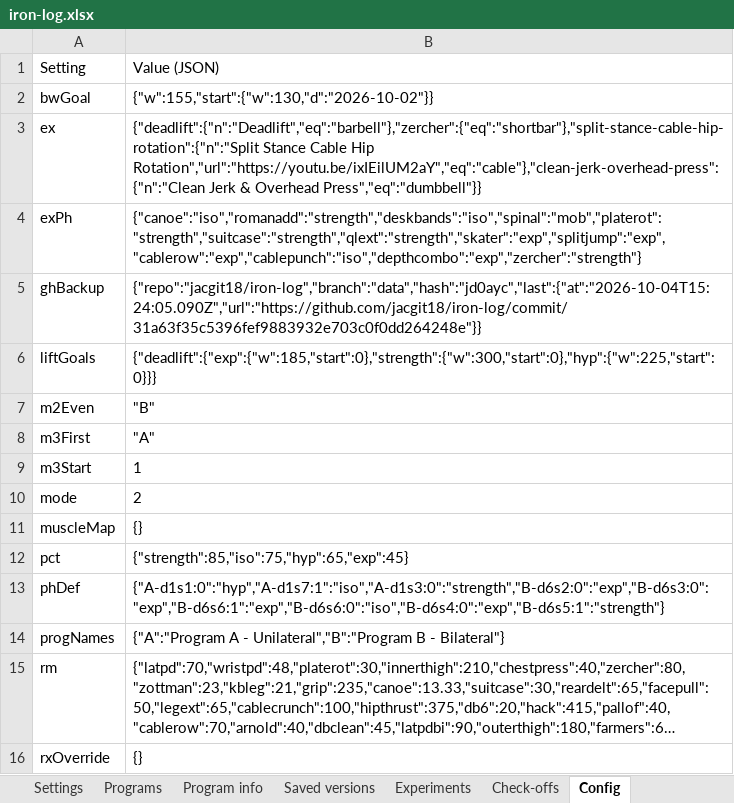
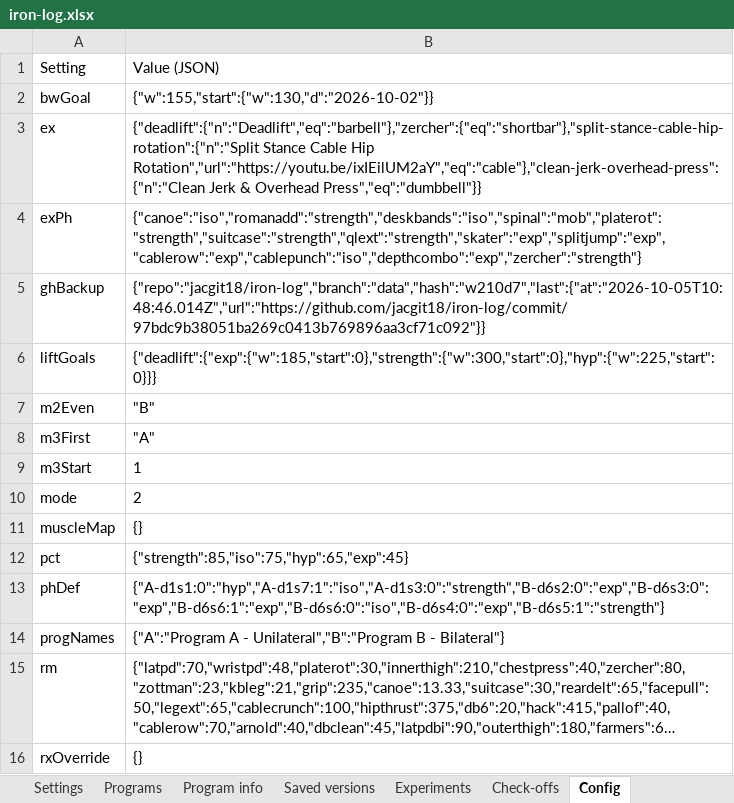
Before and after one commit to jacgit18/iron-log, an Excel workbook: iron-log.xlsx, sheet Config, drawn as a sheet; long unchanged cells end in …; values as stored, in another font and other column widths than the file's, no borders; the diff names each change by its address in the sheet, - before the commit and + after, or states it on an @@ line.

```diff
--- a/iron-log.xlsx (sheet Config)
+++ b/iron-log.xlsx (sheet Config)
-B5: {"repo":"jacgit18/iron-log","branch":"data","hash":"jd0ayc","last":{"at":"2026-10-04T15:24:05.090Z","url":"https://github.com/jacgit18/iron-log/commit/31a63f35c5396fef9883932e703c0f0dd264248e"}}
+B5: {"repo":"jacgit18/iron-log","branch":"data","hash":"w210d7","last":{"at":"2026-10-05T10:48:46.014Z","url":"https://github.com/jacgit18/iron-log/commit/97bdc9b38051ba269c0413b769896aa3cf71c092"}}
```
Also changed, not shown: sheet Settings, 1 other file.
